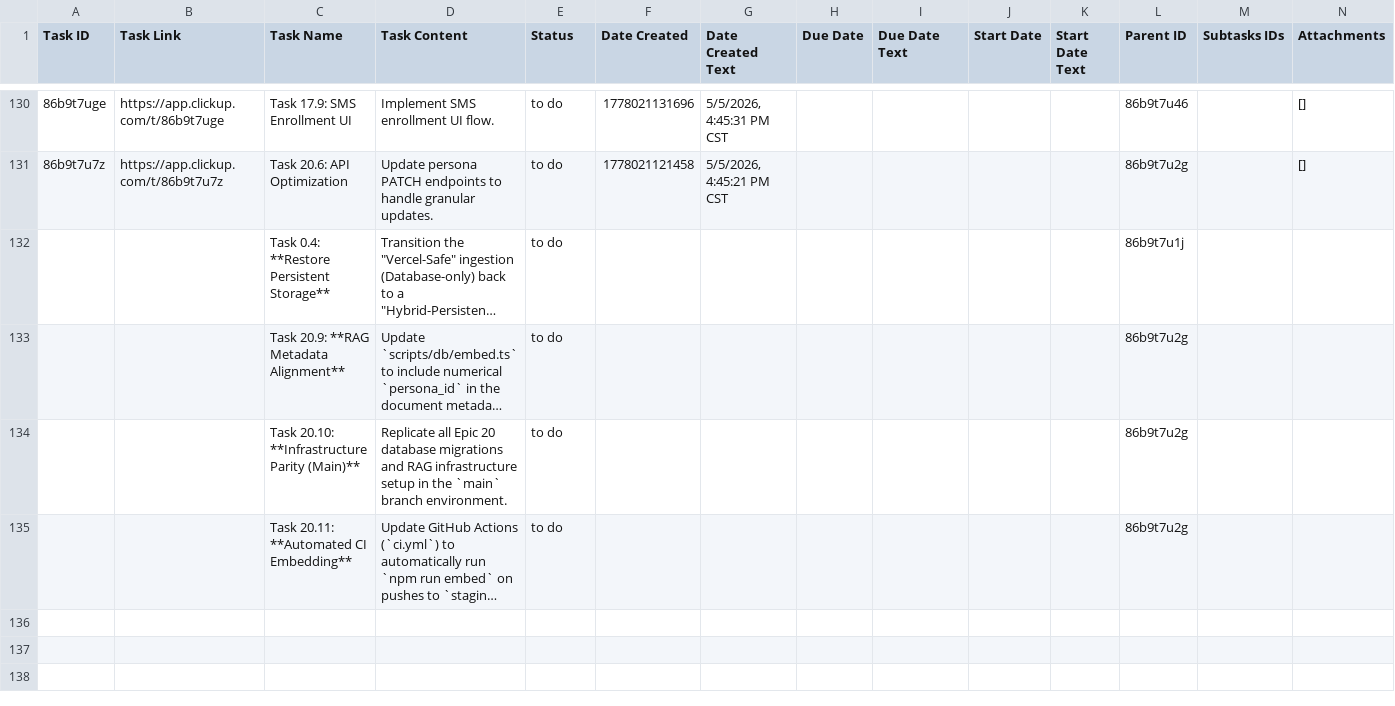
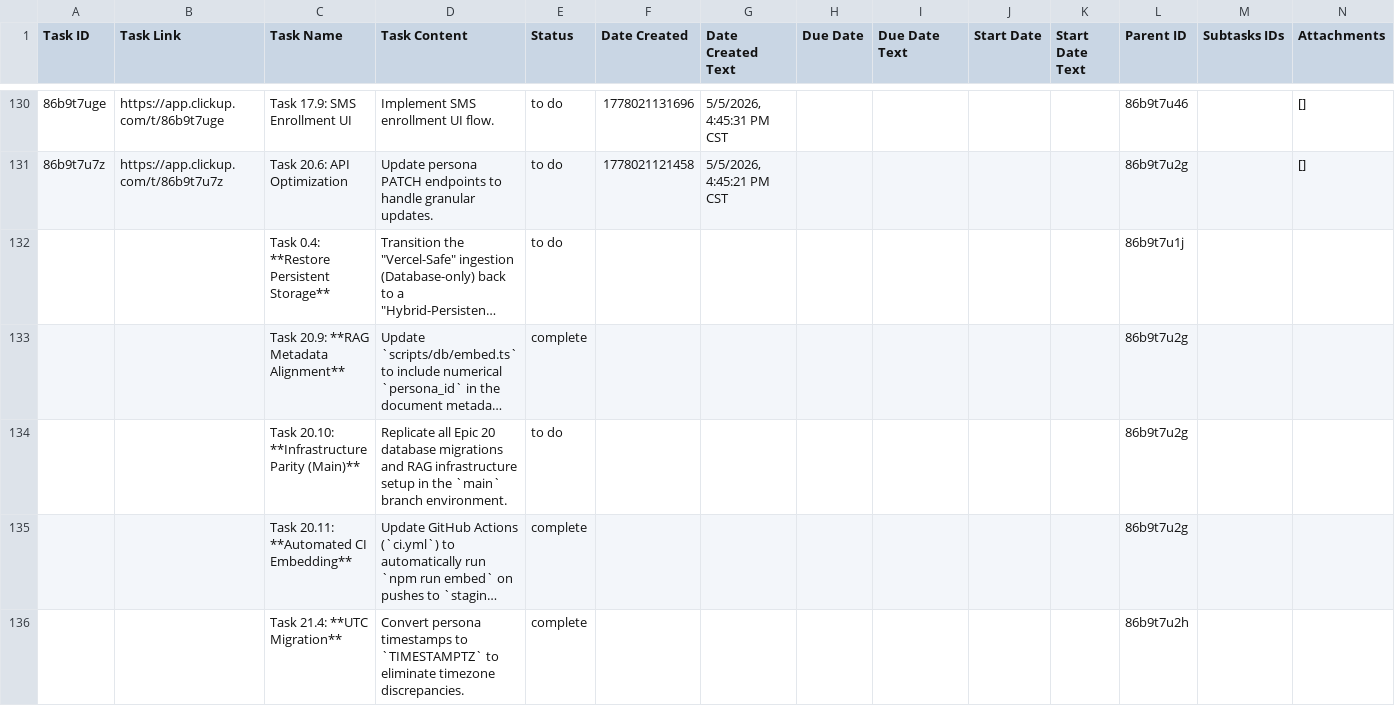
Before and after one commit to breyesr/sbp-berumen, a CSV file: docs/project/clickup-backlog.csv, drawn as a sheet; only a part is shown, gaps mark what is left out; long unchanged cells end in …; rows hold the shown columns only; the diff covers the shown part only; the diff names each change by its address in the sheet, - before the commit and + after, or states it on an @@ line.

```diff
--- a/docs/project/clickup-backlog.csv
+++ b/docs/project/clickup-backlog.csv
-E133 (Status): to do
+E133 (Status): complete
-E135 (Status): to do
+E135 (Status): complete
+row 136:  |  | Task 21.4: **UTC Migration** | Convert persona timestamps to `TIMESTAMPTZ` to eliminate timezone discrepancies. | complete |  |  |  |  |  |  | 86b9t7u2h
```
Also changed, not shown: 4 added rows and 4 edited cells elsewhere in this file, 4 other files.
